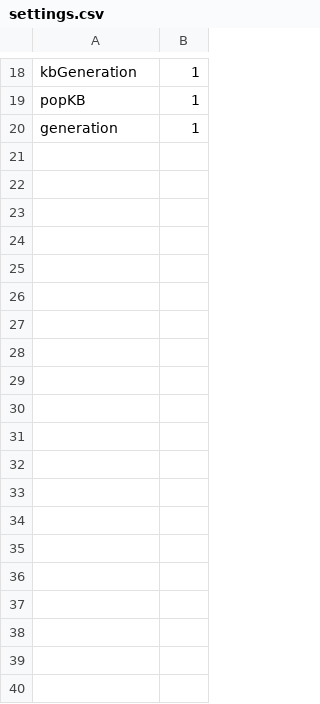
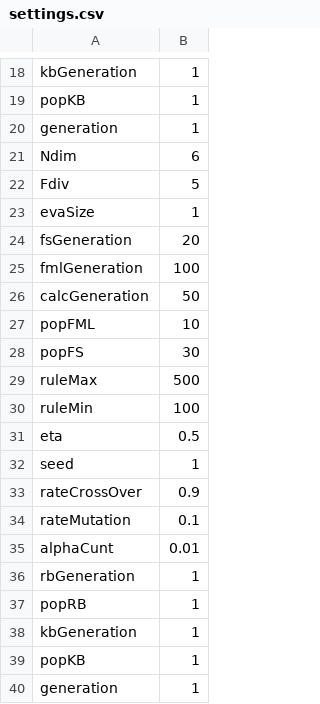
Before and after one commit to onikUone/JFML_2019, a CSV file: aaa/$setting/settings.csv, drawn as a sheet; only a part is shown, gaps mark what is left out; the diff covers the shown part only; the diff names each change by its address in the sheet, - before the commit and + after, or states it on an @@ line.

```diff
--- a/aaa/$setting/settings.csv
+++ b/aaa/$setting/settings.csv
+row 21: Ndim | 6
+row 22: Fdiv | 5
+row 23: evaSize | 1
+row 24: fsGeneration | 20
+row 25: fmlGeneration | 100
+row 26: calcGeneration | 50
+row 27: popFML | 10
+row 28: popFS | 30
+row 29: ruleMax | 500
+row 30: ruleMin | 100
+row 31: eta | 0.5
+row 32: seed | 1
+row 33: rateCrossOver | 0.9
+row 34: rateMutation | 0.1
+row 35: alphaCunt | 0.01
+row 36: rbGeneration | 1
+row 37: popRB | 1
+row 38: kbGeneration | 1
+row 39: popKB | 1
+row 40: generation | 1
```
Also changed, not shown: 60 added rows elsewhere in this file, 18 other files.
